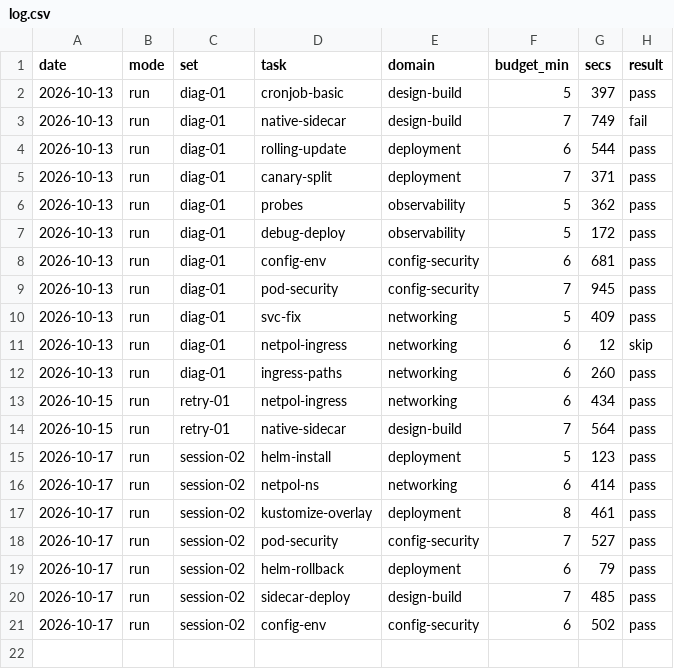
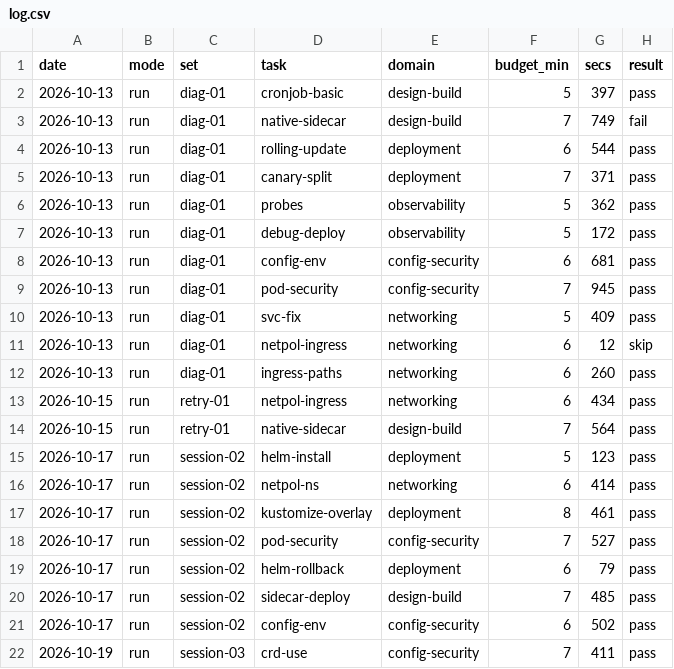
Before and after one commit to niktekusho/ckad-prep, a CSV file: progress/log.csv, drawn as a sheet; the diff names each change by its address in the sheet, - before the commit and + after, or states it on an @@ line.

Commit message:
Partial progress on session 03

```diff
--- a/progress/log.csv
+++ b/progress/log.csv
+row 22: 2026-10-19 | run | session-03 | crd-use | config-security | 7 | 411 | pass
```
